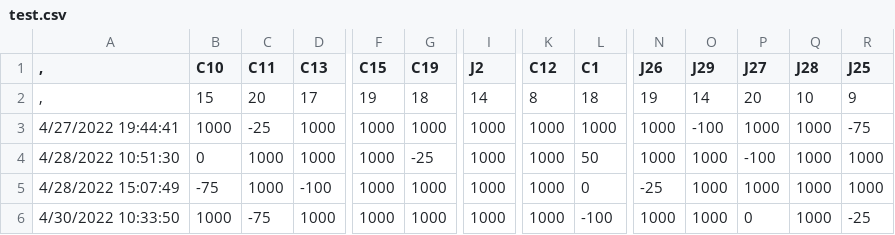
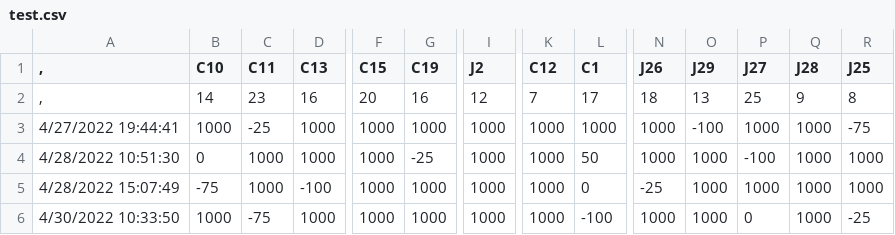
Before and after one commit to rkulyassa/MATH410, a CSV file: data/test.csv, drawn as a sheet; only a part is shown, gaps mark what is left out; the diff covers the shown part only; the diff names each change by its address in the sheet, - before the commit and + after, or states it on an @@ line.

```diff
--- a/data/test.csv
+++ b/data/test.csv
-B2 (C10): 15
+B2 (C10): 14
-C2 (C11): 20
+C2 (C11): 23
-D2 (C13): 17
+D2 (C13): 16
-F2 (C15): 19
+F2 (C15): 20
-G2 (C19): 18
+G2 (C19): 16
-I2 (J2): 14
+I2 (J2): 12
-K2 (C12): 8
+K2 (C12): 7
-L2 (C1): 18
+L2 (C1): 17
-N2 (J26): 19
+N2 (J26): 18
-O2 (J29): 14
+O2 (J29): 13
-P2 (J27): 20
+P2 (J27): 25
-Q2 (J28): 10
+Q2 (J28): 9
-R2 (J25): 9
+R2 (J25): 8
```
Also changed, not shown: 5 edited cells elsewhere in this file, 4 other files.
